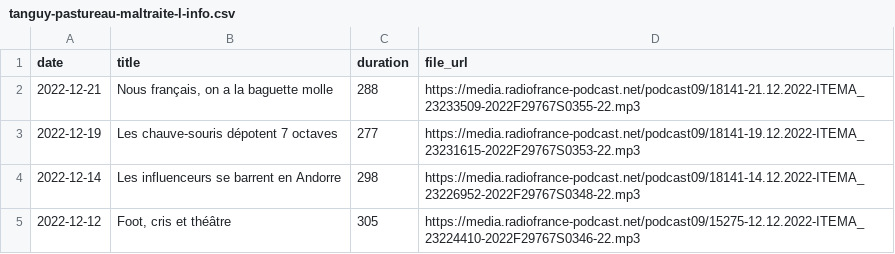
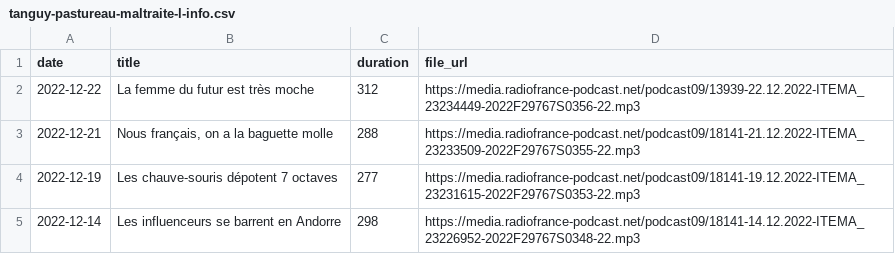
Before and after one commit to ahasverus/franceinter, a CSV file: inst/csv/tanguy-pastureau-maltraite-l-info.csv, drawn as a sheet; only a part is shown; the shorter side is filled out with more unchanged rows.

```diff
--- a/inst/csv/tanguy-pastureau-maltraite-l-info.csv
+++ b/inst/csv/tanguy-pastureau-maltraite-l-info.csv
@@ -1,2 +1,3 @@
 "date";"title";"duration";"file_url"
+"2022-12-22";"La femme du futur est très moche";312;"https://media.radiofrance-podcast.net/podcast09/13939-22.12.2022-ITEMA_23234449-2022F29767S0356-22.mp3"
 "2022-12-21";"Nous français, on a la baguette molle";288;"https://media.radiofrance-podcast.net/podcast09/18141-21.12.2022-ITEMA_23233509-2022F29767S0355-22.mp3"
```
Also changed, not shown: 1 other file.
